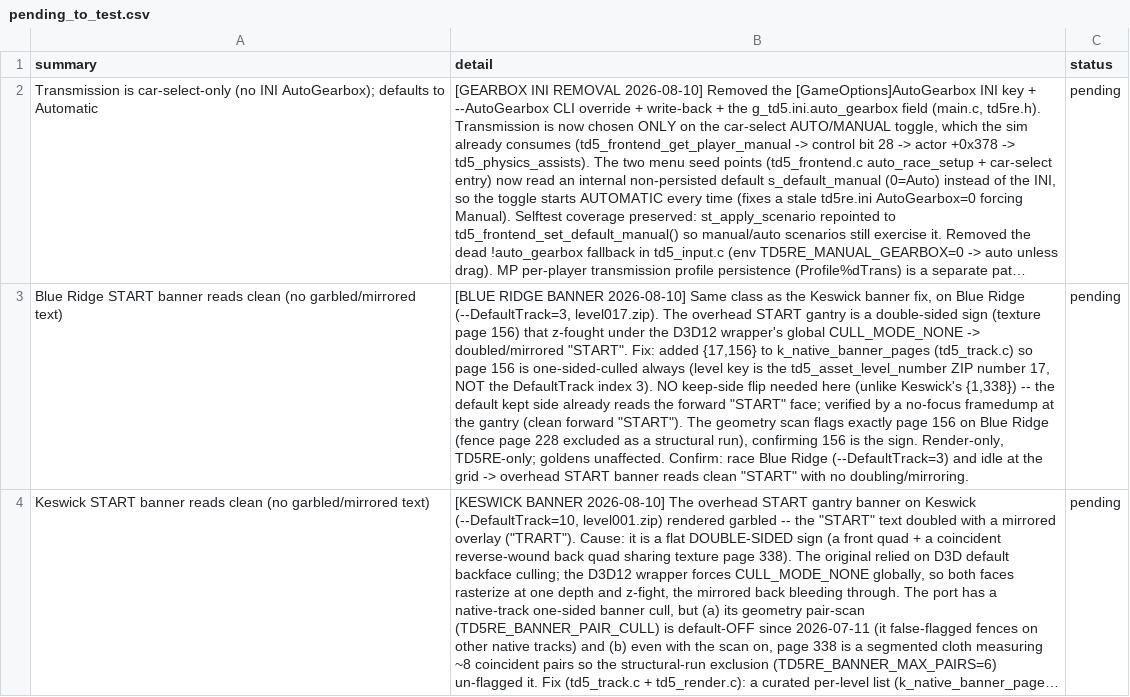
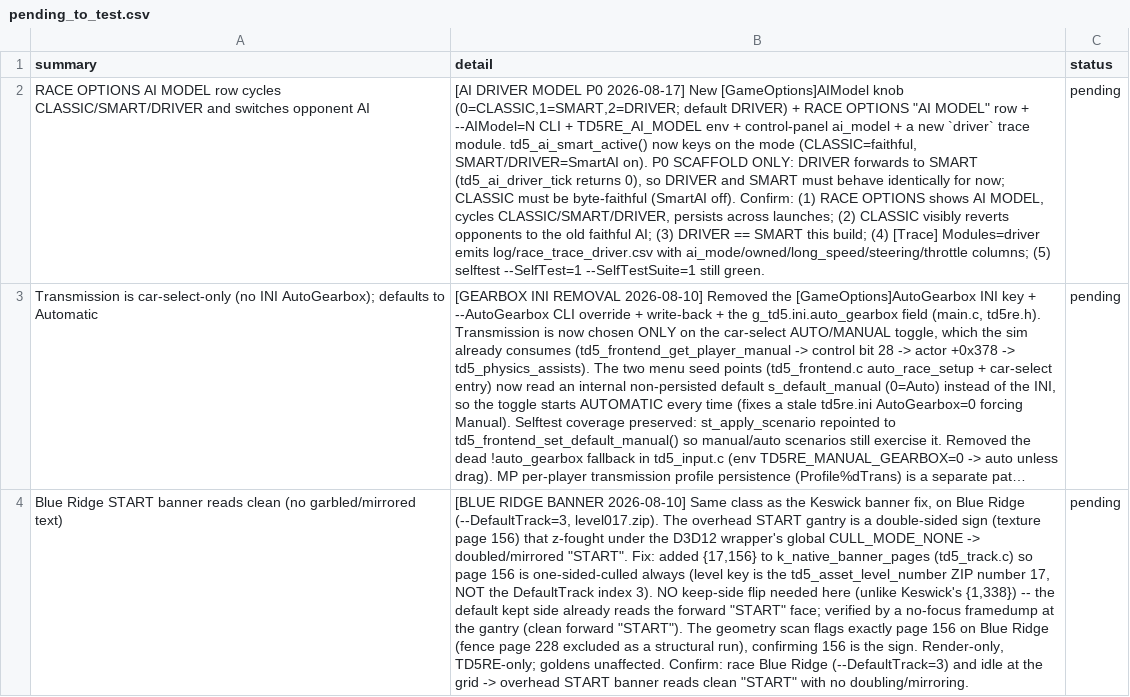
Before and after one commit to nanofives/TD5RE, a CSV file: td5mod/src/td5re/pending_to_test.csv, drawn as a sheet; only a part is shown; the shorter side is filled out with more unchanged rows; long unchanged cells end in …; the diff names each change by its address in the sheet, - before the commit and + after, or states it on an @@ line.

```diff
--- a/td5mod/src/td5re/pending_to_test.csv
+++ b/td5mod/src/td5re/pending_to_test.csv
+row 2: RACE OPTIONS AI MODEL row cycles CLASSIC/SMART/DRIVER and switches opponent AI | [AI DRIVER MODEL P0 2026-08-17] New [GameOptions]AIModel knob (0=CLASSIC,1=SMART,2=DRIVER; default DRIVER) + RACE OPTIONS "AI MODEL" row + --AIModel=N CLI + TD5RE_AI_MODEL env + control-panel ai_model + a new `driver` trace module. td5_ai_smart_active() now keys on the mode (CLASSIC=faithful, SMART/DRIVER=SmartAI on). P0 SCAFFOLD ONLY: DRIVER forwards to SMART (td5_ai_driver_tick returns 0), so DRIVER and SMART must behave identically for now; CLASSIC must be byte-faithful (SmartAI off). Confirm: (1) RACE OPTIONS shows AI MODEL, cycles CLASSIC/SMART/DRIVER, persists across launches; (2) CLASSIC visibly reverts opponents to the old faithful AI; (3) DRIVER == SMART this build; (4) [Trace] Modules=driver emits log/race_trace_driver.csv with ai_mode/owned/long_speed/steering/throttle columns; (5) selftest --SelfTest=1 --SelfTestSuite=1 still green. | pending
```
Also changed, not shown: 14 other files.
